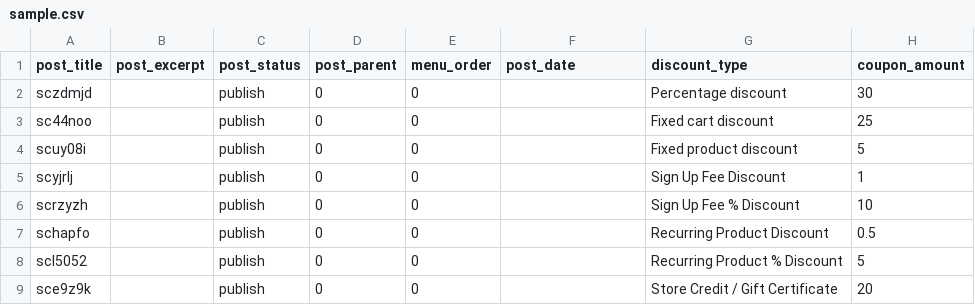
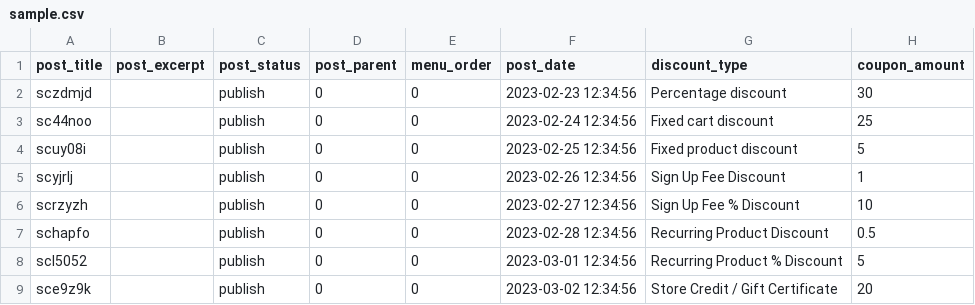
Before and after one commit to hzdu/ct7.net, a CSV file: ct7.net/plugins/woocommerce-smart-coupons/sample.csv, drawn as a sheet; only a part is shown; the diff names each change by its address in the sheet, - before the commit and + after, or states it on an @@ line.

```diff
--- a/ct7.net/plugins/woocommerce-smart-coupons/sample.csv
+++ b/ct7.net/plugins/woocommerce-smart-coupons/sample.csv
-F2 (post_date): (empty)
+F2 (post_date): 2023-02-23 12:34:56
-F3 (post_date): (empty)
+F3 (post_date): 2023-02-24 12:34:56
-F4 (post_date): (empty)
+F4 (post_date): 2023-02-25 12:34:56
-F5 (post_date): (empty)
+F5 (post_date): 2023-02-26 12:34:56
-F6 (post_date): (empty)
+F6 (post_date): 2023-02-27 12:34:56
-F7 (post_date): (empty)
+F7 (post_date): 2023-02-28 12:34:56
-F8 (post_date): (empty)
+F8 (post_date): 2023-03-01 12:34:56
-F9 (post_date): (empty)
+F9 (post_date): 2023-03-02 12:34:56
```
Also changed, not shown: 3 other files.
